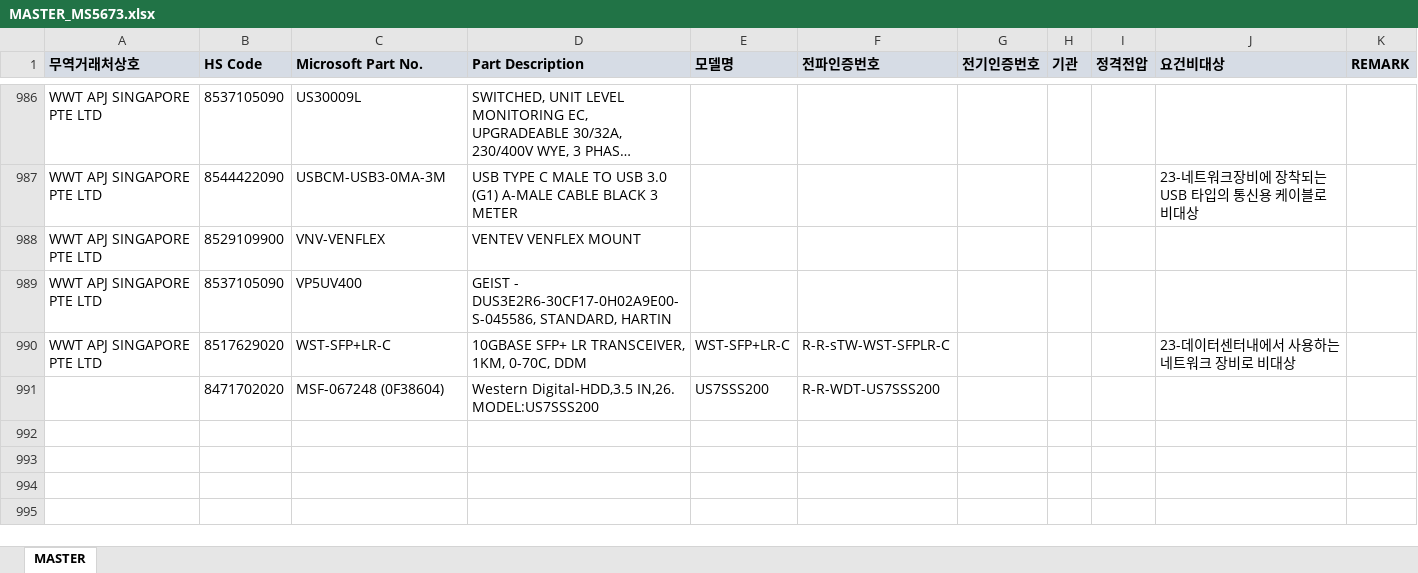
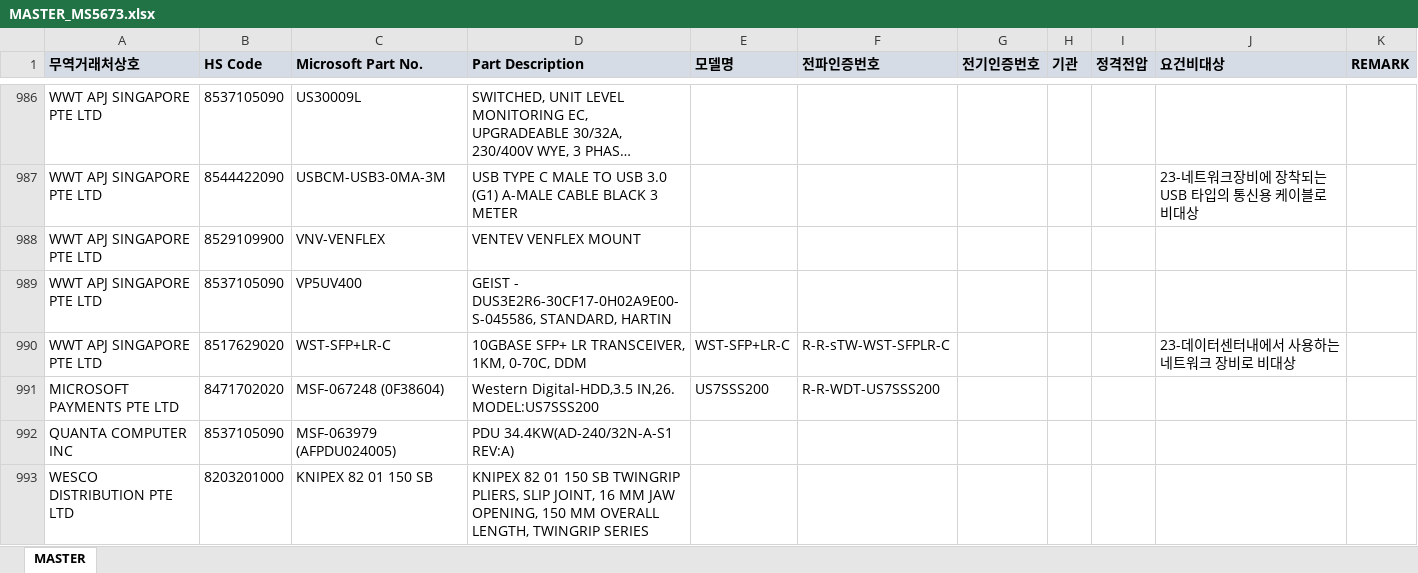
Before and after one commit to helloboraS/MS_PDF-TO-EXCEL, an Excel workbook: MASTER_MS5673.xlsx, sheet MASTER, drawn as a sheet; only a part is shown, gaps mark what is left out; long unchanged cells end in …; values as stored, in another font and other column widths than the file's, no borders; conditional formats not drawn; the diff names each change by its address in the sheet, - before the commit and + after, or states it on an @@ line.

Commit message:
Add files via upload

```diff
--- a/MASTER_MS5673.xlsx (sheet MASTER)
+++ b/MASTER_MS5673.xlsx (sheet MASTER)
-A991 (무역거래처상호): (empty)
+A991 (무역거래처상호): MICROSOFT PAYMENTS PTE LTD
+row 992: QUANTA COMPUTER INC | 8537105090 | MSF-063979 (AFPDU024005) | PDU 34.4KW(AD-240/32N-A-S1 REV:A)
+row 993: WESCO DISTRIBUTION PTE LTD | 8203201000 | KNIPEX 82 01 150 SB | KNIPEX 82 01 150 SB TWINGRIP PLIERS, SLIP JOINT, 16 MM JAW OPENING, 150 MM OVERALL LENGTH, TWINGRIP SERIES
```
